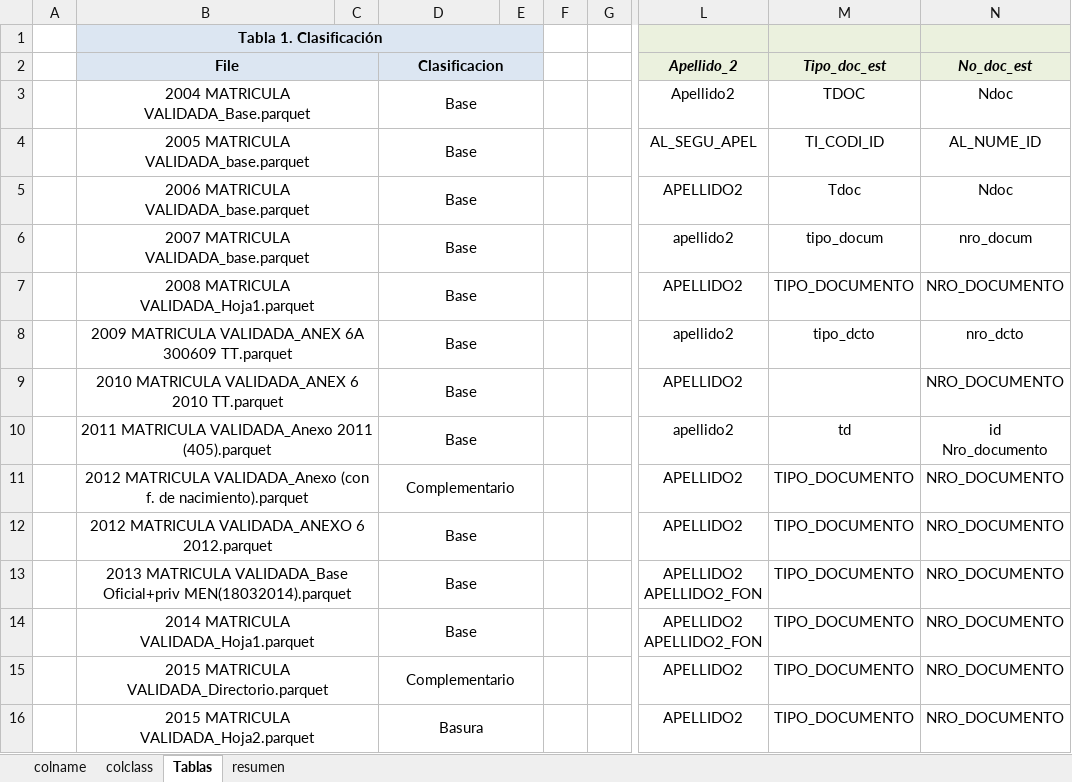
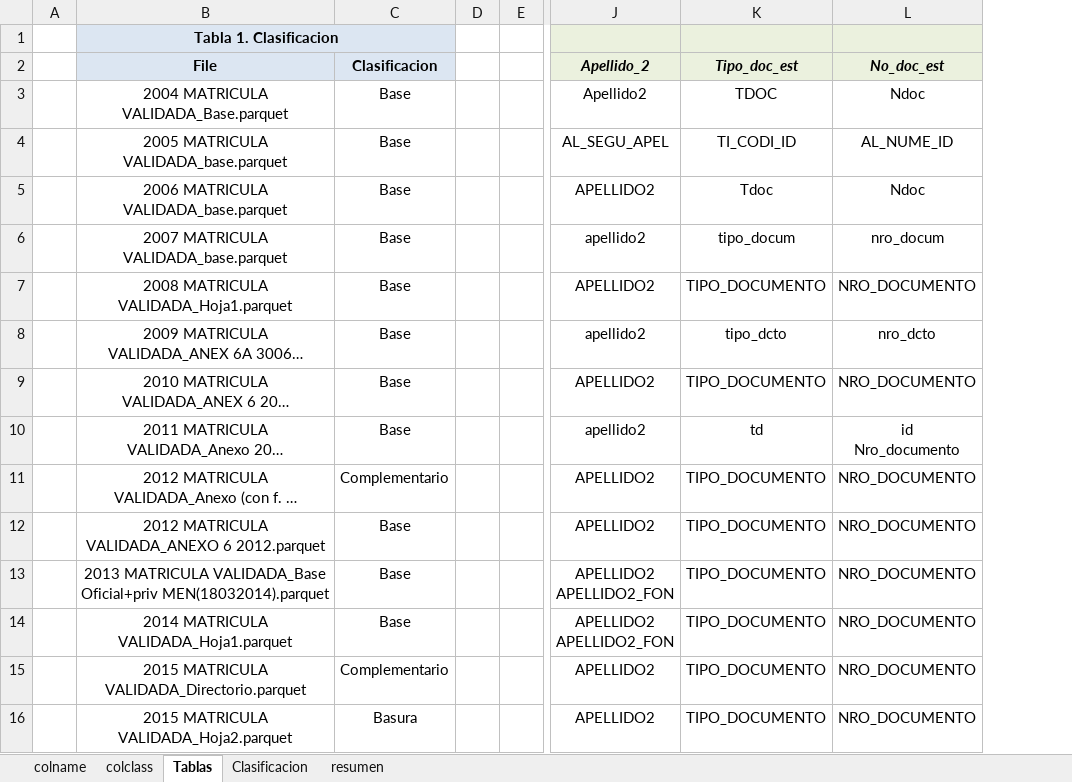
Before and after one commit to jdrengifoc/school_dropout, an Excel workbook: data/metadata/dicts/raw_SIMAT.xlsx, sheet Tablas, drawn as a sheet; only a part is shown, gaps mark what is left out; long unchanged cells end in …; values as stored, in another font and other column widths than the file's, no borders; removed rows and columns are numbered as before the commit, all else as after; the diff covers the shown part only; the diff names each change by its address in the sheet, - before the commit and + after, or states it on an @@ line.

```diff
--- a/data/metadata/dicts/raw_SIMAT.xlsx (sheet Tablas)
+++ b/data/metadata/dicts/raw_SIMAT.xlsx (sheet Tablas)
+sheet tab: Clasificacion
-column C, empty
-column E, empty
-B1 (File): Tabla 1. Clasificación
+B1 (File): Tabla 1. Clasificacion
-B2:C2 merged
-D2:E2 merged
-B3:C3 merged
-D3:E3 merged
-B4:C4 merged
-D4:E4 merged
-B5:C5 merged
-D5:E5 merged
-B6:C6 merged
-D6:E6 merged
-B7:C7 merged
-D7:E7 merged
-B8:C8 merged
-D8:E8 merged
-B9:C9 merged
-D9:E9 merged
-K9 (Tipo_doc_est): (empty)
+K9 (Tipo_doc_est): TIPO_DOCUMENTO
-B10:C10 merged
-D10:E10 merged
-B11:C11 merged
-D11:E11 merged
-B12:C12 merged
-D12:E12 merged
-B13:C13 merged
-D13:E13 merged
-B14:C14 merged
-D14:E14 merged
-B15:C15 merged
-D15:E15 merged
-B16:C16 merged
-D16:E16 merged
```
Also changed, not shown: merged cells elsewhere in this sheet, data/metadata/dicts/Raw_SIMAT_2017_2023.xlsx, 3 other files.
